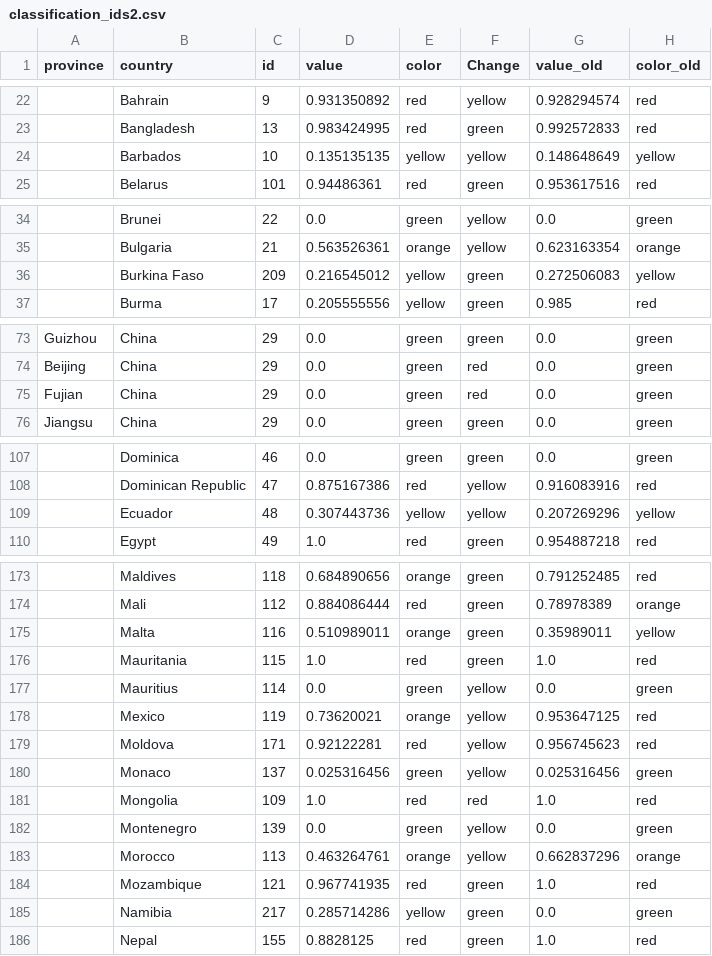
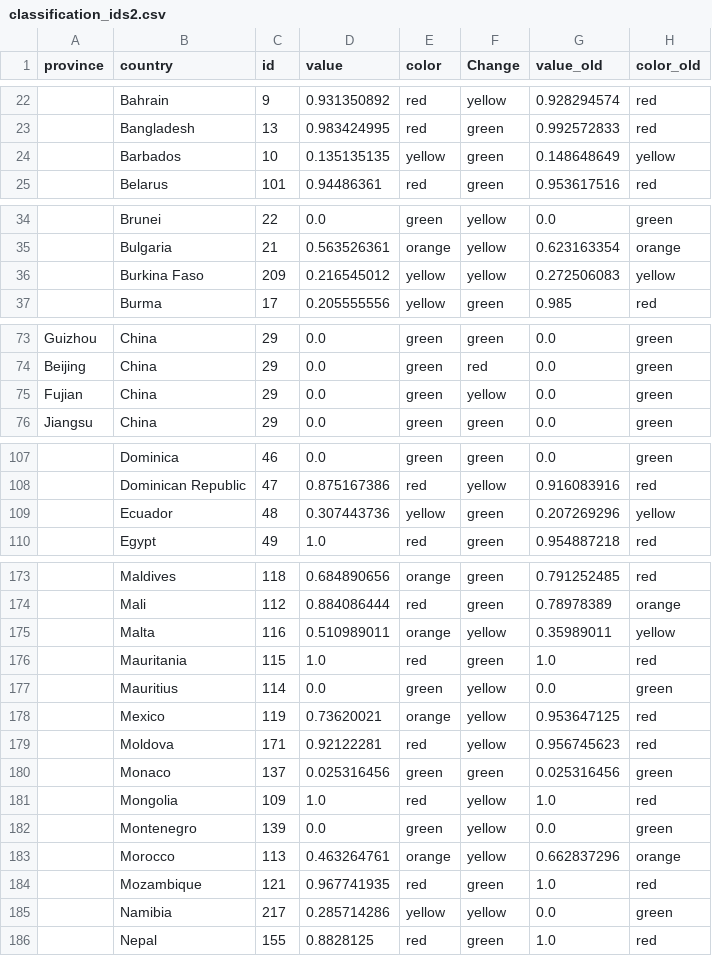
Before and after one commit to obuchel/COVID-19_map, a CSV file: classification_ids2.csv, drawn as a sheet; only a part is shown, gaps mark what is left out; the diff covers the shown part only; the diff names each change by its address in the sheet, - before the commit and + after, or states it on an @@ line.

```diff
--- a/classification_ids2.csv
+++ b/classification_ids2.csv
-F24 (Change): yellow
+F24 (Change): green
-F36 (Change): green
+F36 (Change): yellow
-F75 (Change): red
+F75 (Change): yellow
-F109 (Change): yellow
+F109 (Change): green
-F175 (Change): green
+F175 (Change): yellow
-F180 (Change): yellow
+F180 (Change): green
-F181 (Change): red
+F181 (Change): yellow
-F185 (Change): green
+F185 (Change): yellow
```
Also changed, not shown: 5 edited cells elsewhere in this file.
